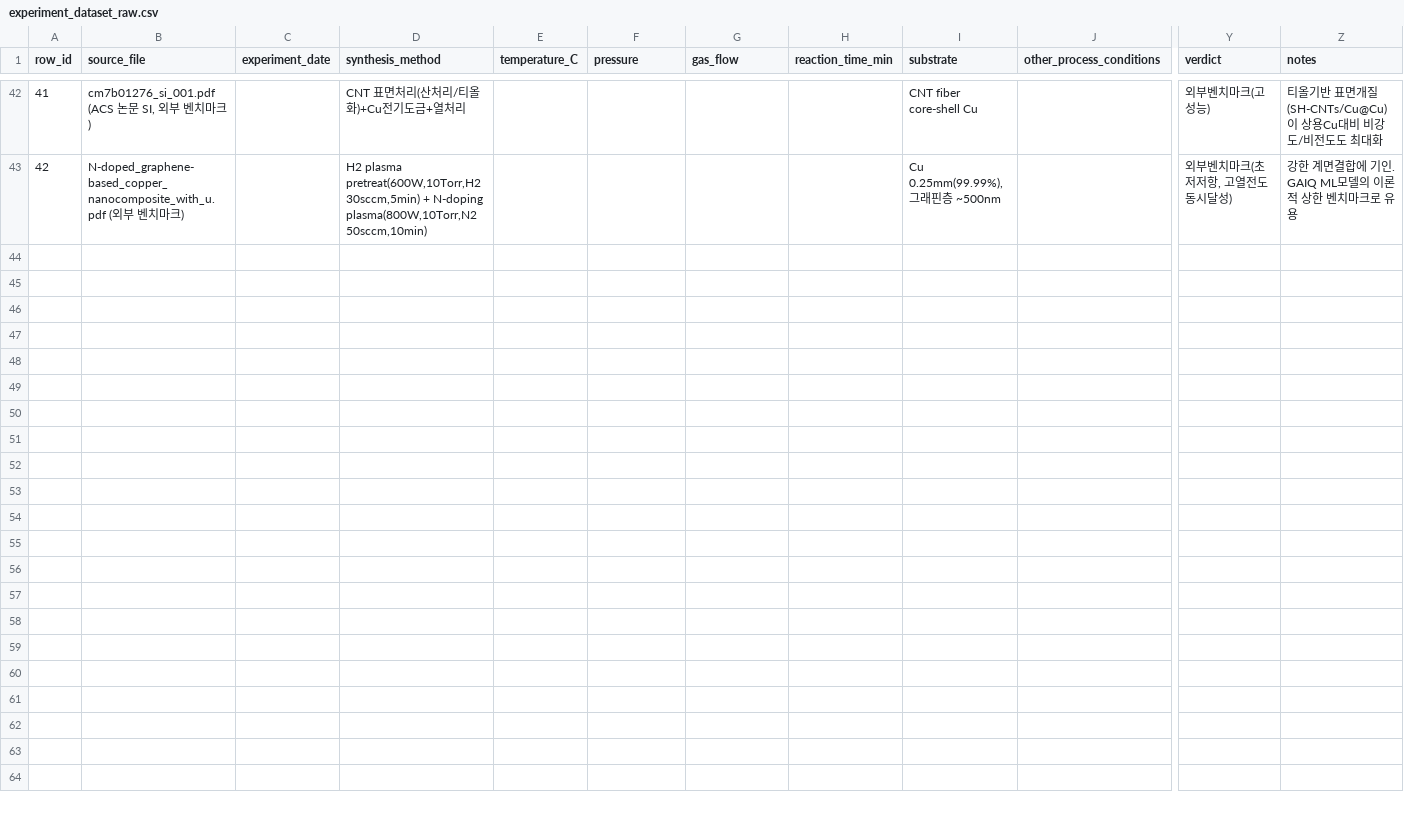
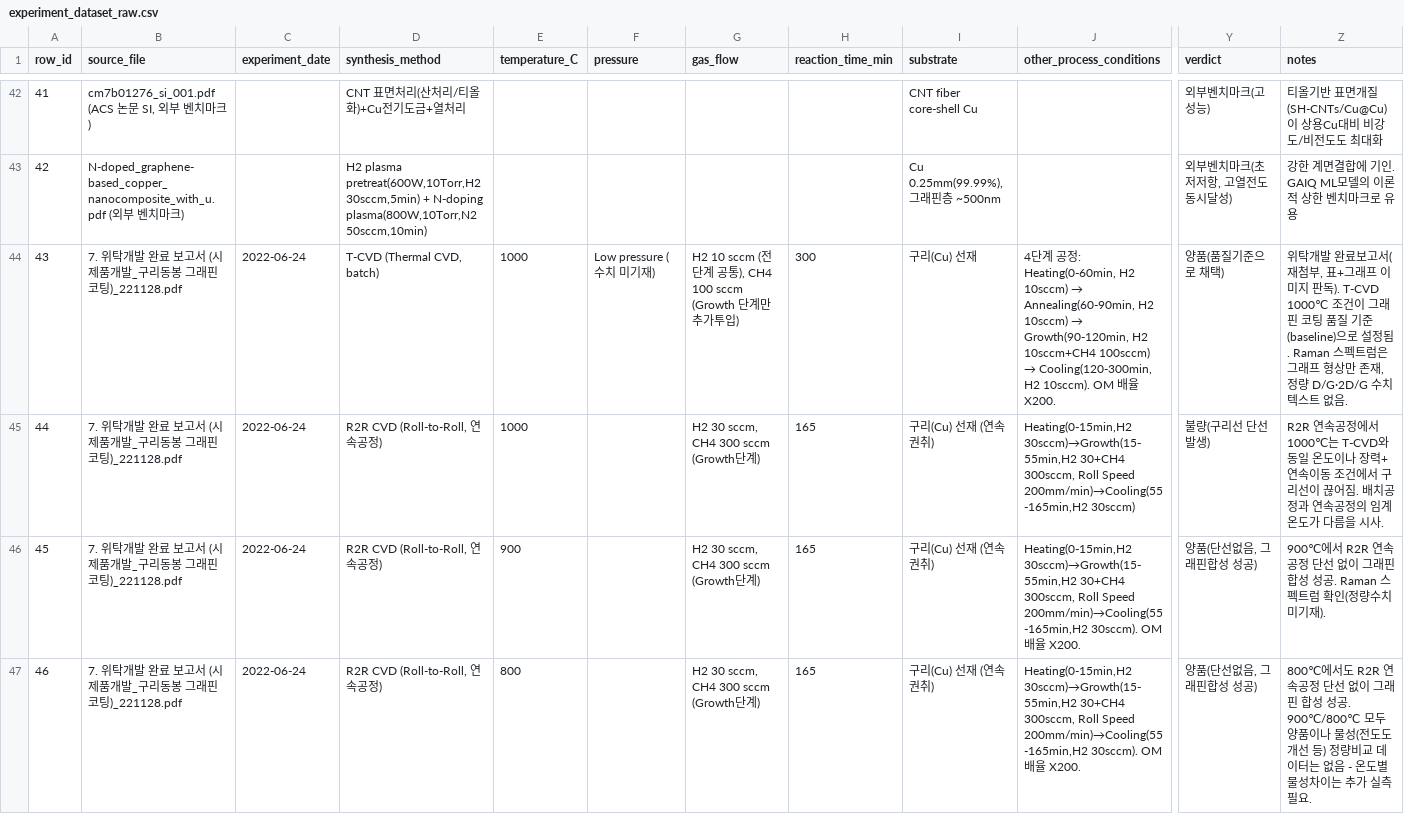
Before and after one commit to shseo1103-glitch/GAIQ, a CSV file: data/experiment_dataset_raw.csv, drawn as a sheet; only a part is shown, gaps mark what is left out; rows hold the shown columns only; the diff names each change by its address in the sheet, - before the commit and + after, or states it on an @@ line.

Commit message:
data: 위탁개발보고서 재첨부본 반영 - T-CVD/R2R CVD 온도별 공정조건 4건 추가(row 43-46)

```diff
--- a/data/experiment_dataset_raw.csv
+++ b/data/experiment_dataset_raw.csv
+row 44: 43 | 7. 위탁개발 완료 보고서 (시제품개발_구리동봉 그래핀코팅)_221128.pdf | 2022-06-24 | T-CVD (Thermal CVD, batch) | 1000 | Low pressure (수치 미기재) | H2 10 sccm (전단계 공통), CH4 100 sccm (Growth 단계만 추가투입) | 300 | 구리(Cu) 선재 | 4단계 공정: Heating(0-60min, H2 10sccm) → Annealing(60-90min, H2 10sccm) → Growth(90-120min, H2 10sccm+CH4 100sccm) → Cooling(120-300min, H2 10sccm). OM 배율 X200. | 양품(품질기준으로 채택) | 위탁개발 완료보고서(재첨부, 표+그래프 이미지 판독). T-CVD 1000℃ 조건이 그래핀 코팅 품질 기준(baseline)으로 설정됨. Raman 스펙트럼은 그래프 형상만 존재, 정량 D/G·2D/G 수치 텍스트 없음.
+row 45: 44 | 7. 위탁개발 완료 보고서 (시제품개발_구리동봉 그래핀코팅)_221128.pdf | 2022-06-24 | R2R CVD (Roll-to-Roll, 연속공정) | 1000 |  | H2 30 sccm, CH4 300 sccm (Growth단계) | 165 | 구리(Cu) 선재 (연속권취) | Heating(0-15min,H2 30sccm)→Growth(15-55min,H2 30+CH4 300sccm, Roll Speed 200mm/min)→Cooling(55-165min,H2 30sccm) | 불량(구리선 단선 발생) | R2R 연속공정에서 1000℃는 T-CVD와 동일 온도이나 장력+연속이동 조건에서 구리선이 끊어짐. 배치공정과 연속공정의 임계온도가 다름을 시사.
+row 46: 45 | 7. 위탁개발 완료 보고서 (시제품개발_구리동봉 그래핀코팅)_221128.pdf | 2022-06-24 | R2R CVD (Roll-to-Roll, 연속공정) | 900 |  | H2 30 sccm, CH4 300 sccm (Growth단계) | 165 | 구리(Cu) 선재 (연속권취) | Heating(0-15min,H2 30sccm)→Growth(15-55min,H2 30+CH4 300sccm, Roll Speed 200mm/min)→Cooling(55-165min,H2 30sccm). OM 배율 X200. | 양품(단선없음, 그래핀합성 성공) | 900℃에서 R2R 연속공정 단선 없이 그래핀 합성 성공. Raman 스펙트럼 확인(정량수치 미기재).
+row 47: 46 | 7. 위탁개발 완료 보고서 (시제품개발_구리동봉 그래핀코팅)_221128.pdf | 2022-06-24 | R2R CVD (Roll-to-Roll, 연속공정) | 800 |  | H2 30 sccm, CH4 300 sccm (Growth단계) | 165 | 구리(Cu) 선재 (연속권취) | Heating(0-15min,H2 30sccm)→Growth(15-55min,H2 30+CH4 300sccm, Roll Speed 200mm/min)→Cooling(55-165min,H2 30sccm). OM 배율 X200. | 양품(단선없음, 그래핀합성 성공) | 800℃에서도 R2R 연속공정 단선 없이 그래핀 합성 성공. 900℃/800℃ 모두 양품이나 물성(전도도개선 등) 정량비교 데이터는 없음 - 온도별 물성차이는 추가 실측 필요.
```
Also changed, not shown: 1 other file.
